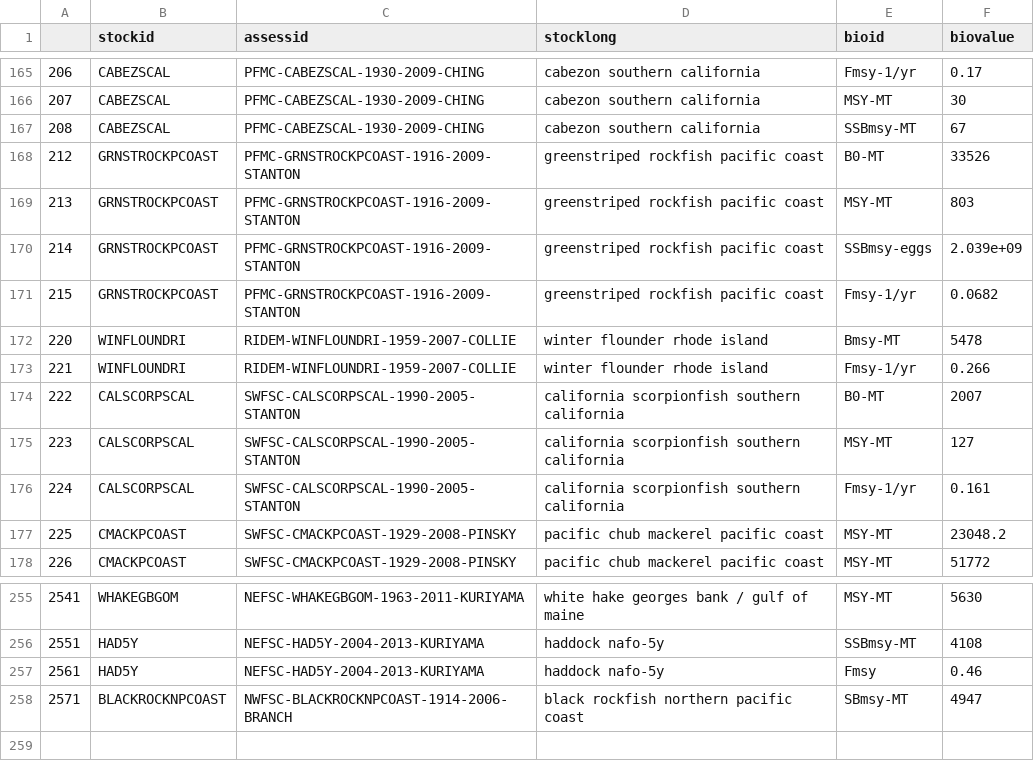
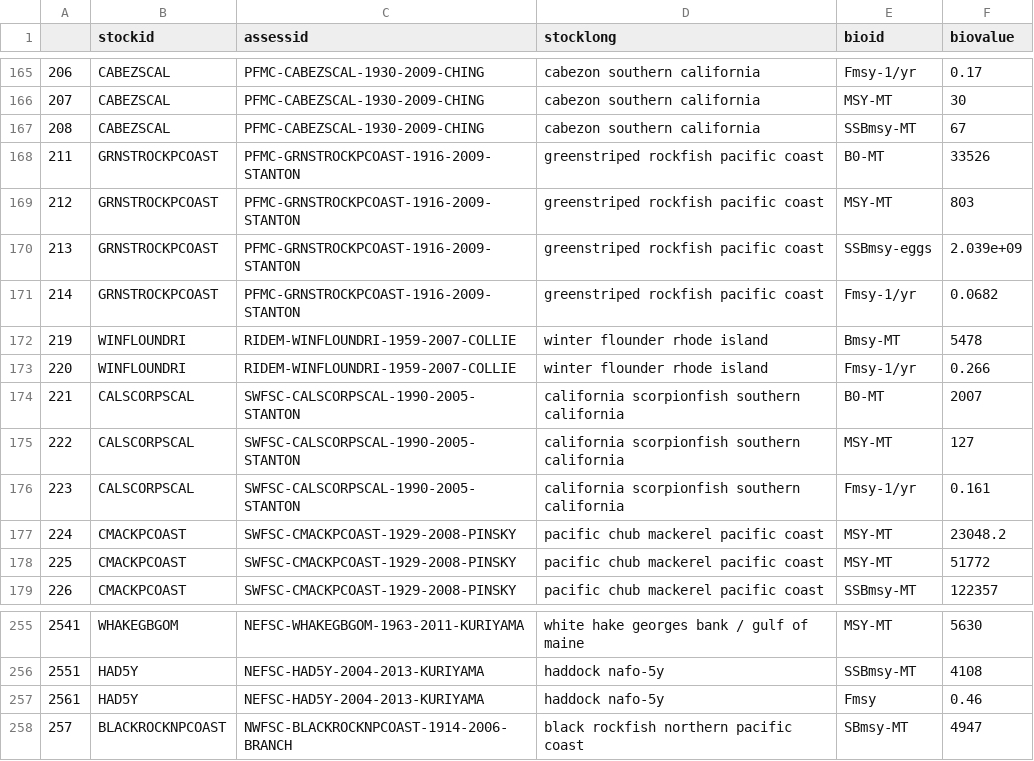
Before and after one commit to peterkuriyama/mrag_indicators, a CSV file: output/ref_points_output.csv, drawn as a sheet; only a part is shown, gaps mark what is left out; the diff covers the shown part only.

```diff
--- a/output/ref_points_output.csv
+++ b/output/ref_points_output.csv
@@ -167,12 +167,13 @@
 "208","CABEZSCAL","PFMC-CABEZSCAL-1930-2009-CHING","cabezon southern california","SSBmsy-MT",67
-"212","GRNSTROCKPCOAST","PFMC-GRNSTROCKPCOAST-1916-2009-STANTON","greenstriped rockfish pacific coast","B0-MT",33526
-"213","GRNSTROCKPCOAST","PFMC-GRNSTROCKPCOAST-1916-2009-STANTON","greenstriped rockfish pacific coast","MSY-MT",803
-"214","GRNSTROCKPCOAST","PFMC-GRNSTROCKPCOAST-1916-2009-STANTON","greenstriped rockfish pacific coast","SSBmsy-eggs",2.039e+09
-"215","GRNSTROCKPCOAST","PFMC-GRNSTROCKPCOAST-1916-2009-STANTON","greenstriped rockfish pacific coast","Fmsy-1/yr",0.0682
-"220","WINFLOUNDRI","RIDEM-WINFLOUNDRI-1959-2007-COLLIE","winter flounder rhode island","Bmsy-MT",5478
-"221","WINFLOUNDRI","RIDEM-WINFLOUNDRI-1959-2007-COLLIE","winter flounder rhode island","Fmsy-1/yr",0.266
-"222","CALSCORPSCAL","SWFSC-CALSCORPSCAL-1990-2005-STANTON","california scorpionfish southern california","B0-MT",2007
-"223","CALSCORPSCAL","SWFSC-CALSCORPSCAL-1990-2005-STANTON","california scorpionfish southern california","MSY-MT",127
-"224","CALSCORPSCAL","SWFSC-CALSCORPSCAL-1990-2005-STANTON","california scorpionfish southern california","Fmsy-1/yr",0.161
-"225","CMACKPCOAST","SWFSC-CMACKPCOAST-1929-2008-PINSKY","pacific chub mackerel pacific coast","MSY-MT",23048.2
-"226","CMACKPCOAST","SWFSC-CMACKPCOAST-1929-2008-PINSKY","pacific chub mackerel pacific coast","MSY-MT",51772
+"211","GRNSTROCKPCOAST","PFMC-GRNSTROCKPCOAST-1916-2009-STANTON","greenstriped rockfish pacific coast","B0-MT",33526
+"212","GRNSTROCKPCOAST","PFMC-GRNSTROCKPCOAST-1916-2009-STANTON","greenstriped rockfish pacific coast","MSY-MT",803
+"213","GRNSTROCKPCOAST","PFMC-GRNSTROCKPCOAST-1916-2009-STANTON","greenstriped rockfish pacific coast","SSBmsy-eggs",2.039e+09
+"214","GRNSTROCKPCOAST","PFMC-GRNSTROCKPCOAST-1916-2009-STANTON","greenstriped rockfish pacific coast","Fmsy-1/yr",0.0682
+"219","WINFLOUNDRI","RIDEM-WINFLOUNDRI-1959-2007-COLLIE","winter flounder rhode island","Bmsy-MT",5478
+"220","WINFLOUNDRI","RIDEM-WINFLOUNDRI-1959-2007-COLLIE","winter flounder rhode island","Fmsy-1/yr",0.266
+"221","CALSCORPSCAL","SWFSC-CALSCORPSCAL-1990-2005-STANTON","california scorpionfish southern california","B0-MT",2007
+"222","CALSCORPSCAL","SWFSC-CALSCORPSCAL-1990-2005-STANTON","california scorpionfish southern california","MSY-MT",127
+"223","CALSCORPSCAL","SWFSC-CALSCORPSCAL-1990-2005-STANTON","california scorpionfish southern california","Fmsy-1/yr",0.161
+"224","CMACKPCOAST","SWFSC-CMACKPCOAST-1929-2008-PINSKY","pacific chub mackerel pacific coast","MSY-MT",23048.2
+"225","CMACKPCOAST","SWFSC-CMACKPCOAST-1929-2008-PINSKY","pacific chub mackerel pacific coast","MSY-MT",51772
+"226","CMACKPCOAST","SWFSC-CMACKPCOAST-1929-2008-PINSKY","pacific chub mackerel pacific coast","SSBmsy-MT",122357
@@ -257,2 +257,2 @@
 "2561","HAD5Y","NEFSC-HAD5Y-2004-2013-KURIYAMA","haddock nafo-5y","Fmsy",0.46
-"2571","BLACKROCKNPCOAST","NWFSC-BLACKROCKNPCOAST-1914-2006-BRANCH","black rockfish northern pacific coast","SBmsy-MT",4947
+"257","BLACKROCKNPCOAST","NWFSC-BLACKROCKNPCOAST-1914-2006-BRANCH","black rockfish northern pacific coast","SBmsy-MT",4947
```
Also changed, not shown: 1 removed row and 86 edited cells elsewhere in this file, data/ref_points.csv, 7 other files.
